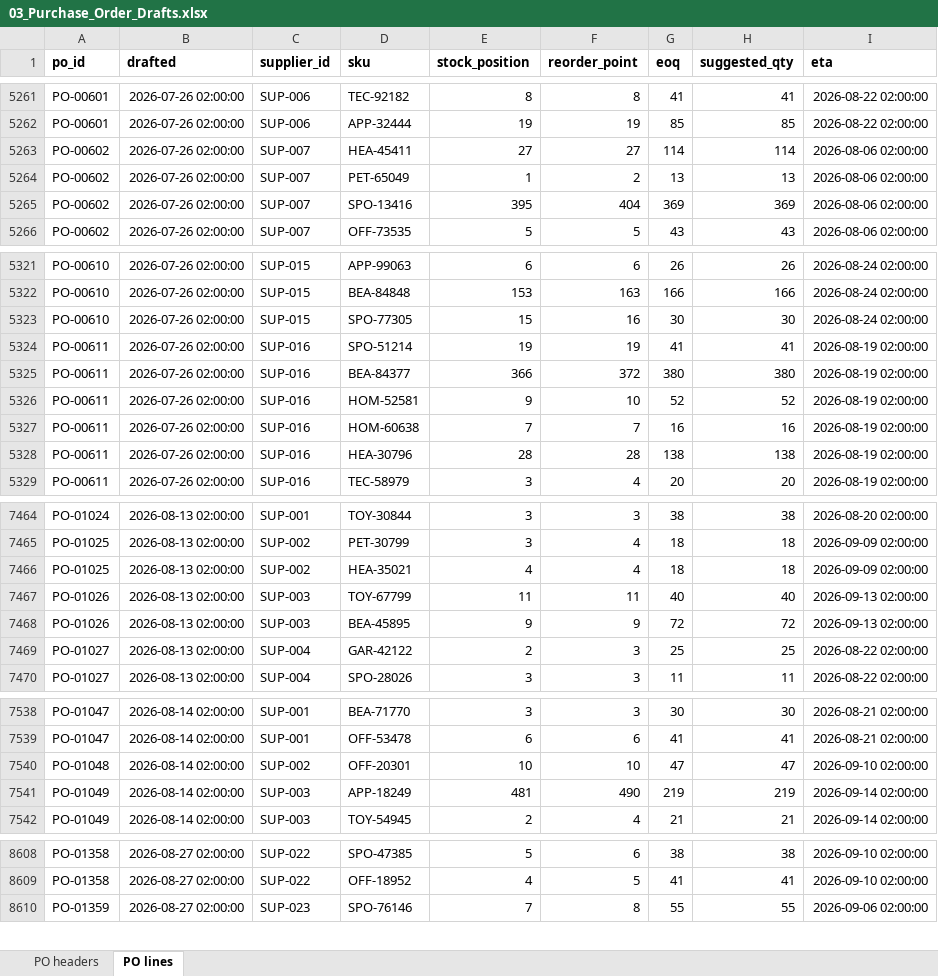
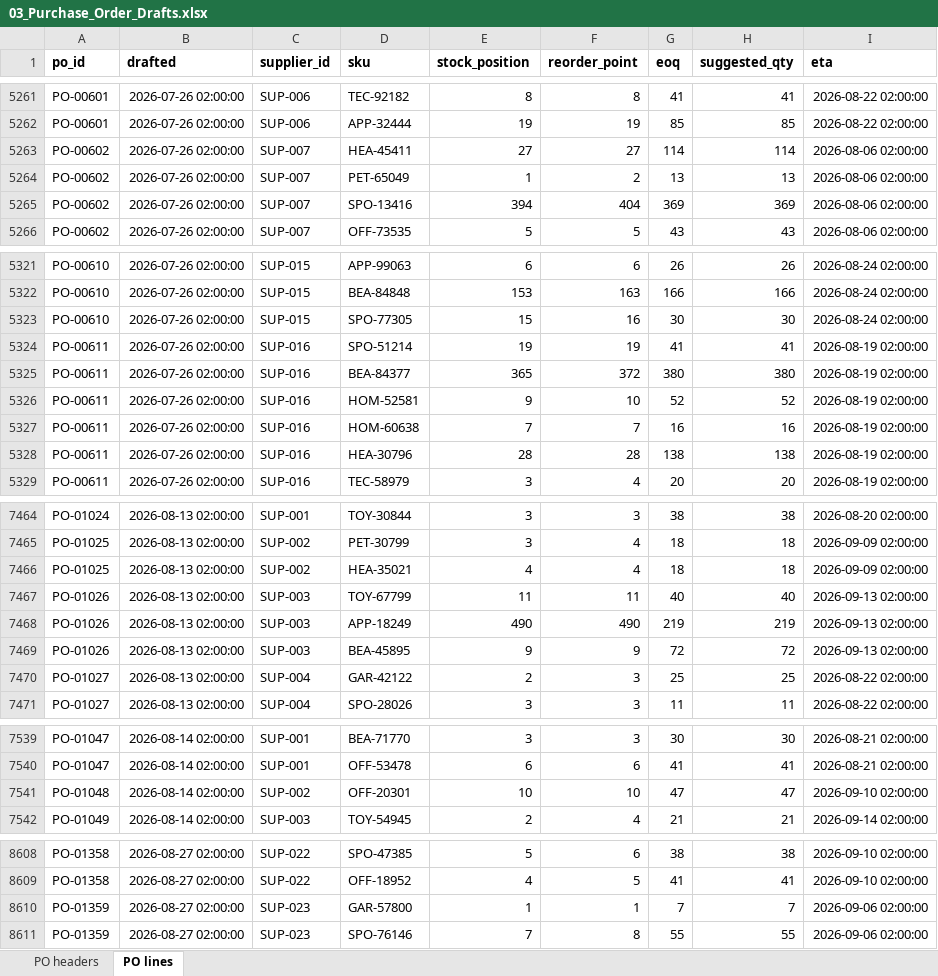
Before and after one commit to Zhigerisen/multi-channel-inventory-sync, an Excel workbook: out/03_Purchase_Order_Drafts.xlsx, sheet PO lines, drawn as a sheet; only a part is shown, gaps mark what is left out; values as stored, in another font and other column widths than the file's, no borders; removed rows and columns are numbered as before the commit, all else as after; the diff covers the shown part only; the diff names each change by its address in the sheet, - before the commit and + after, or states it on an @@ line.

```diff
--- a/out/03_Purchase_Order_Drafts.xlsx (sheet PO lines)
+++ b/out/03_Purchase_Order_Drafts.xlsx (sheet PO lines)
-E5265 (stock_position): 395
+E5265 (stock_position): 394
-E5325 (stock_position): 366
+E5325 (stock_position): 365
+row 7468: PO-01026 | 2026-08-13 02:00:00 | SUP-003 | APP-18249 | 490 | 490 | 219 | 219 | 2026-09-13 02:00:00
-row 7541: PO-01049 | 2026-08-14 02:00:00 | SUP-003 | APP-18249 | 481 | 490 | 219 | 219 | 2026-09-14 02:00:00
+row 8610: PO-01359 | 2026-08-27 02:00:00 | SUP-023 | GAR-57800 | 1 | 1 | 7 | 7 | 2026-09-06 02:00:00
```
Also changed, not shown: 12 edited cells elsewhere in this sheet, sheet PO headers, out/01_Inventory_Master.xlsx, out/04_Low_Stock_Alerts.xlsx, 24 other files.
